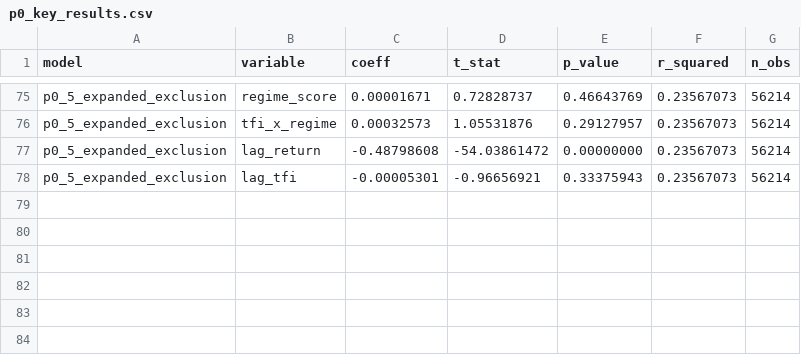
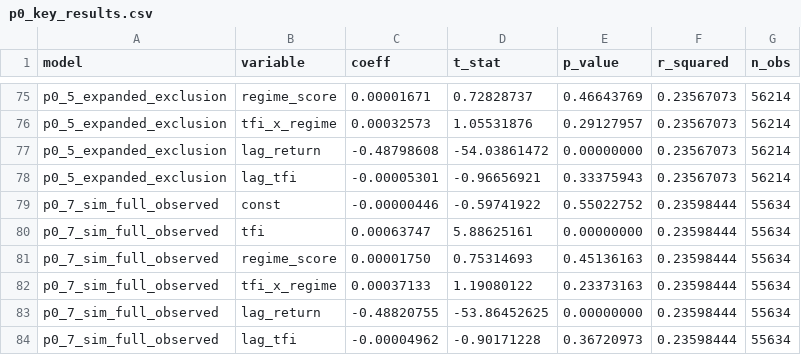
Before and after one commit to gabeungab/es-regime-tfi-trades, a CSV file: results/final-improvements/p0_key_results.csv, drawn as a sheet; only a part is shown, gaps mark what is left out; the diff names each change by its address in the sheet, - before the commit and + after, or states it on an @@ line.

```diff
--- a/results/final-improvements/p0_key_results.csv
+++ b/results/final-improvements/p0_key_results.csv
+row 79: p0_7_sim_full_observed | const | -0.00000446 | -0.59741922 | 0.55022752 | 0.23598444 | 55634
+row 80: p0_7_sim_full_observed | tfi | 0.00063747 | 5.88625161 | 0.00000000 | 0.23598444 | 55634
+row 81: p0_7_sim_full_observed | regime_score | 0.00001750 | 0.75314693 | 0.45136163 | 0.23598444 | 55634
+row 82: p0_7_sim_full_observed | tfi_x_regime | 0.00037133 | 1.19080122 | 0.23373163 | 0.23598444 | 55634
+row 83: p0_7_sim_full_observed | lag_return | -0.48820755 | -53.86452625 | 0.00000000 | 0.23598444 | 55634
+row 84: p0_7_sim_full_observed | lag_tfi | -0.00004962 | -0.90171228 | 0.36720973 | 0.23598444 | 55634
```
Also changed, not shown: 8 other files.
